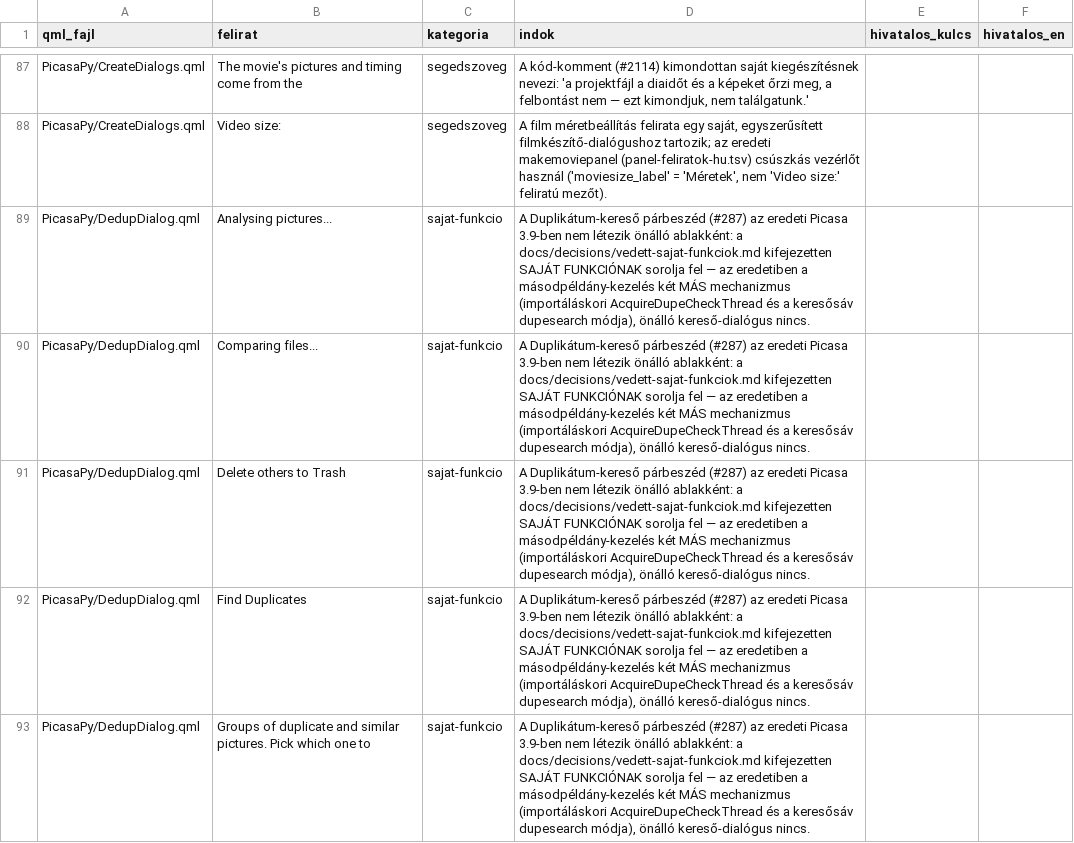
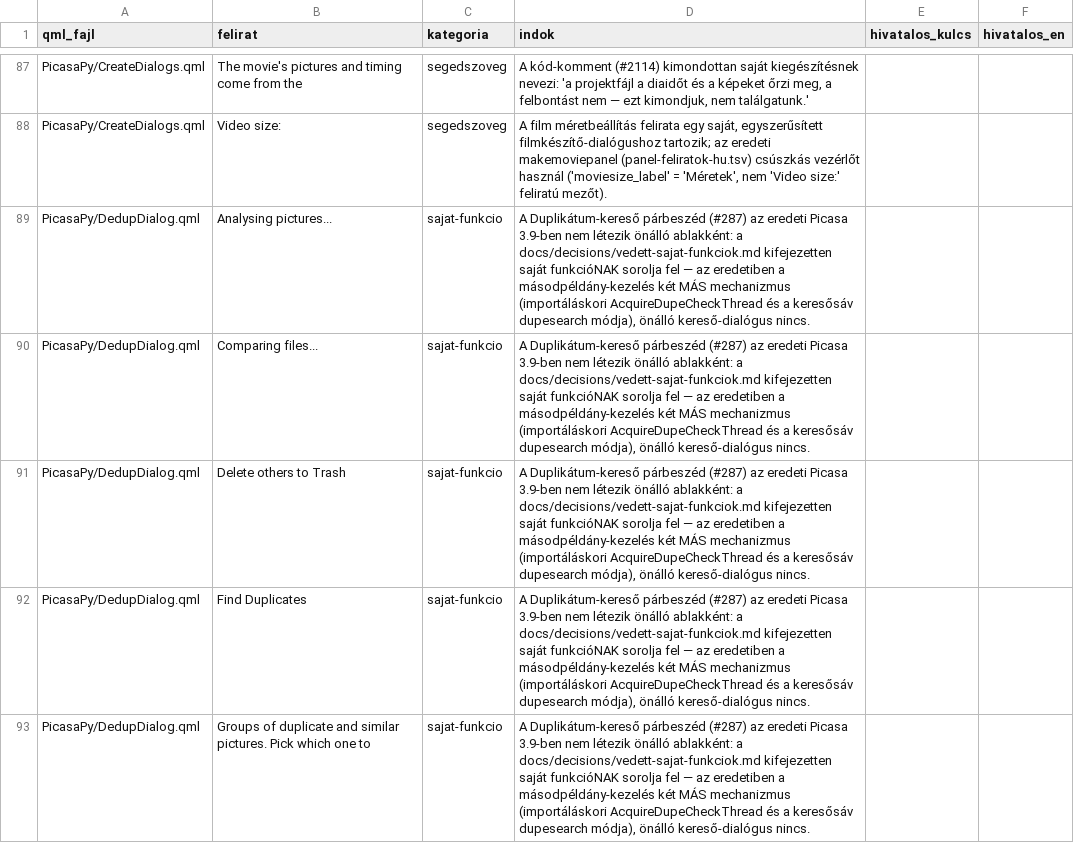
Before and after one commit to sanchomuzax/PicasaPy, a TSV file: docs/specs/ui-tobblet-besorolas.tsv, drawn as a sheet; only a part is shown, gaps mark what is left out; the diff covers the shown part only.

```diff
--- a/docs/specs/ui-tobblet-besorolas.tsv
+++ b/docs/specs/ui-tobblet-besorolas.tsv
@@ -88,6 +88,6 @@ PicasaPy/CreateDialogs.qml	The movie's pictures and timing come from the 	segeds
 PicasaPy/CreateDialogs.qml	Video size:	segedszoveg	A film méretbeállítás felirata egy saját, egyszerűsített filmkészítő-dialógushoz tartozik; az eredeti makemoviepanel (panel-feliratok-hu.tsv) csúszkás vezérlőt használ ('moviesize_label' = 'Méretek', nem 'Video size:' feliratú mezőt).		
-PicasaPy/DedupDialog.qml	Analysing pictures...	sajat-funkcio	A Duplikátum-kereső párbeszéd (#287) az eredeti Picasa 3.9-ben nem létezik önálló ablakként: a docs/decisions/vedett-sajat-funkciok.md kifejezetten SAJÁT FUNKCIÓNAK sorolja fel — az eredetiben a másodpéldány-kezelés két MÁS mechanizmus (importáláskori AcquireDupeCheckThread és a keresősáv dupesearch módja), önálló kereső-dialógus nincs.		
-PicasaPy/DedupDialog.qml	Comparing files...	sajat-funkcio	A Duplikátum-kereső párbeszéd (#287) az eredeti Picasa 3.9-ben nem létezik önálló ablakként: a docs/decisions/vedett-sajat-funkciok.md kifejezetten SAJÁT FUNKCIÓNAK sorolja fel — az eredetiben a másodpéldány-kezelés két MÁS mechanizmus (importáláskori AcquireDupeCheckThread és a keresősáv dupesearch módja), önálló kereső-dialógus nincs.		
-PicasaPy/DedupDialog.qml	Delete others to Trash	sajat-funkcio	A Duplikátum-kereső párbeszéd (#287) az eredeti Picasa 3.9-ben nem létezik önálló ablakként: a docs/decisions/vedett-sajat-funkciok.md kifejezetten SAJÁT FUNKCIÓNAK sorolja fel — az eredetiben a másodpéldány-kezelés két MÁS mechanizmus (importáláskori AcquireDupeCheckThread és a keresősáv dupesearch módja), önálló kereső-dialógus nincs.		
-PicasaPy/DedupDialog.qml	Find Duplicates	sajat-funkcio	A Duplikátum-kereső párbeszéd (#287) az eredeti Picasa 3.9-ben nem létezik önálló ablakként: a docs/decisions/vedett-sajat-funkciok.md kifejezetten SAJÁT FUNKCIÓNAK sorolja fel — az eredetiben a másodpéldány-kezelés két MÁS mechanizmus (importáláskori AcquireDupeCheckThread és a keresősáv dupesearch módja), önálló kereső-dialógus nincs.		
-PicasaPy/DedupDialog.qml	Groups of duplicate and similar pictures. Pick which one to 	sajat-funkcio	A Duplikátum-kereső párbeszéd (#287) az eredeti Picasa 3.9-ben nem létezik önálló ablakként: a docs/decisions/vedett-sajat-funkciok.md kifejezetten SAJÁT FUNKCIÓNAK sorolja fel — az eredetiben a másodpéldány-kezelés két MÁS mechanizmus (importáláskori AcquireDupeCheckThread és a keresősáv dupesearch módja), önálló kereső-dialógus nincs.		
+PicasaPy/DedupDialog.qml	Analysing pictures...	sajat-funkcio	A Duplikátum-kereső párbeszéd (#287) az eredeti Picasa 3.9-ben nem létezik önálló ablakként: a docs/decisions/vedett-sajat-funkciok.md kifejezetten saját funkcióNAK sorolja fel — az eredetiben a másodpéldány-kezelés két MÁS mechanizmus (importáláskori AcquireDupeCheckThread és a keresősáv dupesearch módja), önálló kereső-dialógus nincs.		
+PicasaPy/DedupDialog.qml	Comparing files...	sajat-funkcio	A Duplikátum-kereső párbeszéd (#287) az eredeti Picasa 3.9-ben nem létezik önálló ablakként: a docs/decisions/vedett-sajat-funkciok.md kifejezetten saját funkcióNAK sorolja fel — az eredetiben a másodpéldány-kezelés két MÁS mechanizmus (importáláskori AcquireDupeCheckThread és a keresősáv dupesearch módja), önálló kereső-dialógus nincs.		
+PicasaPy/DedupDialog.qml	Delete others to Trash	sajat-funkcio	A Duplikátum-kereső párbeszéd (#287) az eredeti Picasa 3.9-ben nem létezik önálló ablakként: a docs/decisions/vedett-sajat-funkciok.md kifejezetten saját funkcióNAK sorolja fel — az eredetiben a másodpéldány-kezelés két MÁS mechanizmus (importáláskori AcquireDupeCheckThread és a keresősáv dupesearch módja), önálló kereső-dialógus nincs.		
+PicasaPy/DedupDialog.qml	Find Duplicates	sajat-funkcio	A Duplikátum-kereső párbeszéd (#287) az eredeti Picasa 3.9-ben nem létezik önálló ablakként: a docs/decisions/vedett-sajat-funkciok.md kifejezetten saját funkcióNAK sorolja fel — az eredetiben a másodpéldány-kezelés két MÁS mechanizmus (importáláskori AcquireDupeCheckThread és a keresősáv dupesearch módja), önálló kereső-dialógus nincs.		
+PicasaPy/DedupDialog.qml	Groups of duplicate and similar pictures. Pick which one to 	sajat-funkcio	A Duplikátum-kereső párbeszéd (#287) az eredeti Picasa 3.9-ben nem létezik önálló ablakként: a docs/decisions/vedett-sajat-funkciok.md kifejezetten saját funkcióNAK sorolja fel — az eredetiben a másodpéldány-kezelés két MÁS mechanizmus (importáláskori AcquireDupeCheckThread és a keresősáv dupesearch módja), önálló kereső-dialógus nincs.		
```
Also changed, not shown: 16 edited cells elsewhere in this file, 2 other files.
